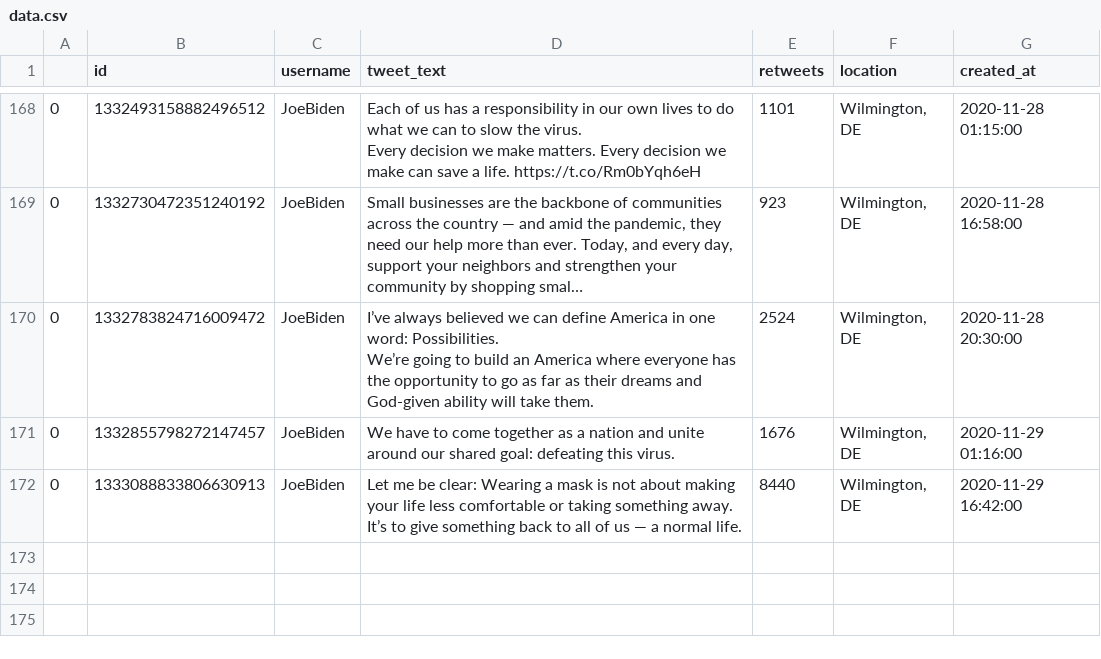
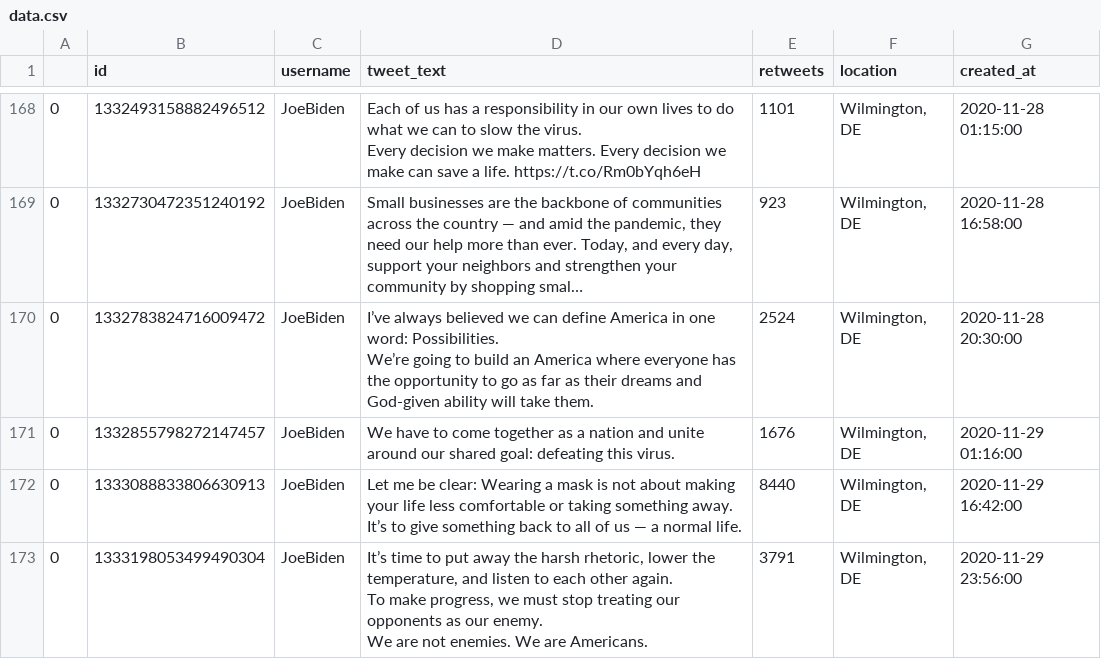
Before and after one commit to joshkraft/daily-candidate-tweets, a CSV file: data/JoeBiden/data.csv, drawn as a sheet; only a part is shown, gaps mark what is left out; long unchanged cells end in ….

Commit message:
Latest data: Mon Nov 30 00:36:48 UTC 2020

```diff
--- a/data/JoeBiden/data.csv
+++ b/data/JoeBiden/data.csv
@@ -366 +366,6 @@ We’re going to build an America where everyone has the opportunity to go as fa
 0,1333088833806630913,JoeBiden,Let me be clear: Wearing a mask is not about making your life less comfortable or taking something away. It’s to give something back to all of us — a normal life.,8440,"Wilmington, DE",2020-11-29 16:42:00
+0,1333198053499490304,JoeBiden,"It’s time to put away the harsh rhetoric, lower the temperature, and listen to each other again.
+
+To make progress, we must stop treating our opponents as our enemy.
+
+We are not enemies. We are Americans.",3791,"Wilmington, DE",2020-11-29 23:56:00
```
Also changed, not shown: data/realDonaldTrump/data.csv, 1 other file.
